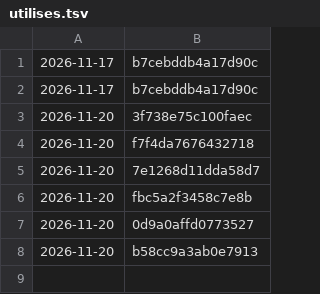
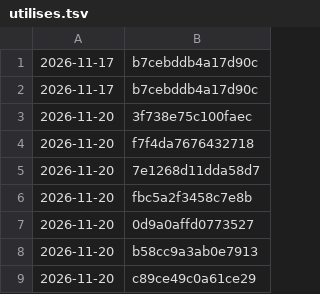
Before and after one commit to tiranno06/jt-auto, a TSV file: decors/utilises.tsv, drawn as a sheet; the diff names each change by its address in the sheet, - before the commit and + after, or states it on an @@ line.

```diff
--- a/decors/utilises.tsv
+++ b/decors/utilises.tsv
+row 9: 2026-11-20 | c89ce49c0a61ce29
```
Also changed, not shown: decors/index.tsv, 14 other files.
